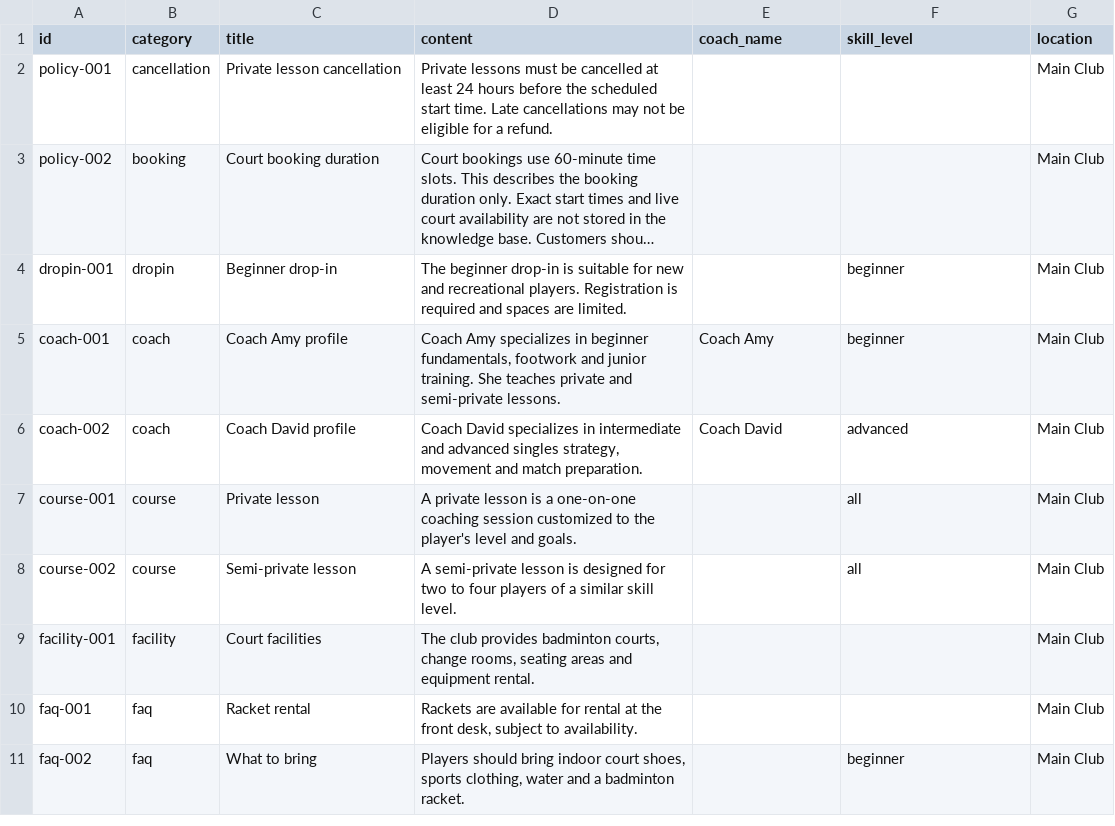
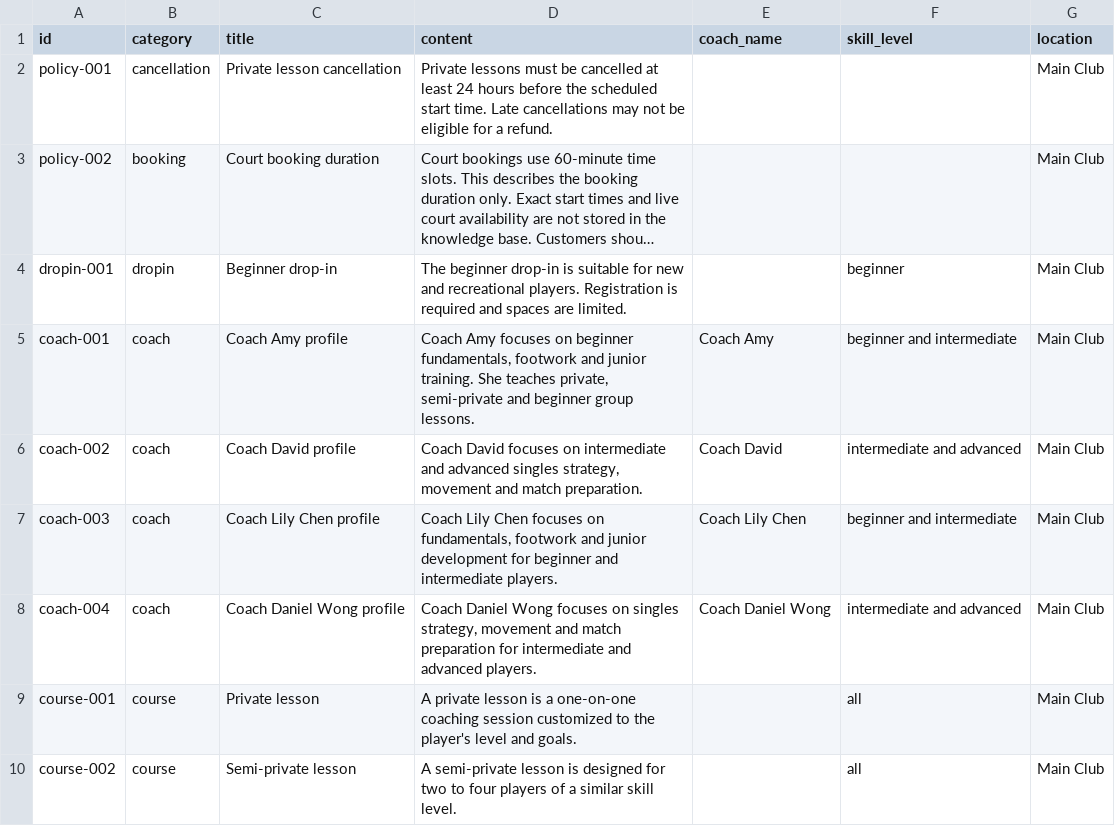
Before and after one commit to tonyweng0906/Tonyweng-AI-agent-Project, a CSV file: data/knowledge_base.csv, drawn as a sheet; only a part is shown; the shorter side is filled out with more unchanged rows; long unchanged cells end in …; the diff names each change by its address in the sheet, - before the commit and + after, or states it on an @@ line.

Commit message:
Align static coach profiles with operational roster

```diff
--- a/data/knowledge_base.csv
+++ b/data/knowledge_base.csv
-D5 (content): Coach Amy specializes in beginner fundamentals, footwork and junior training. She teaches private and semi-private lessons.
+D5 (content): Coach Amy focuses on beginner fundamentals, footwork and junior training. She teaches private, semi-private and beginner group lessons.
-F5 (skill_level): beginner
+F5 (skill_level): beginner and intermediate
-D6 (content): Coach David specializes in intermediate and…
+D6 (content): Coach David focuses on intermediate and…
-F6 (skill_level): advanced
+F6 (skill_level): intermediate and advanced
+row 7: coach-003 | coach | Coach Lily Chen profile | Coach Lily Chen focuses on fundamentals, footwork and junior development for beginner and intermediate players. | Coach Lily Chen | beginner and intermediate | Main Club
+row 8: coach-004 | coach | Coach Daniel Wong profile | Coach Daniel Wong focuses on singles strategy, movement and match preparation for intermediate and advanced players. | Coach Daniel Wong | intermediate and advanced | Main Club
```
